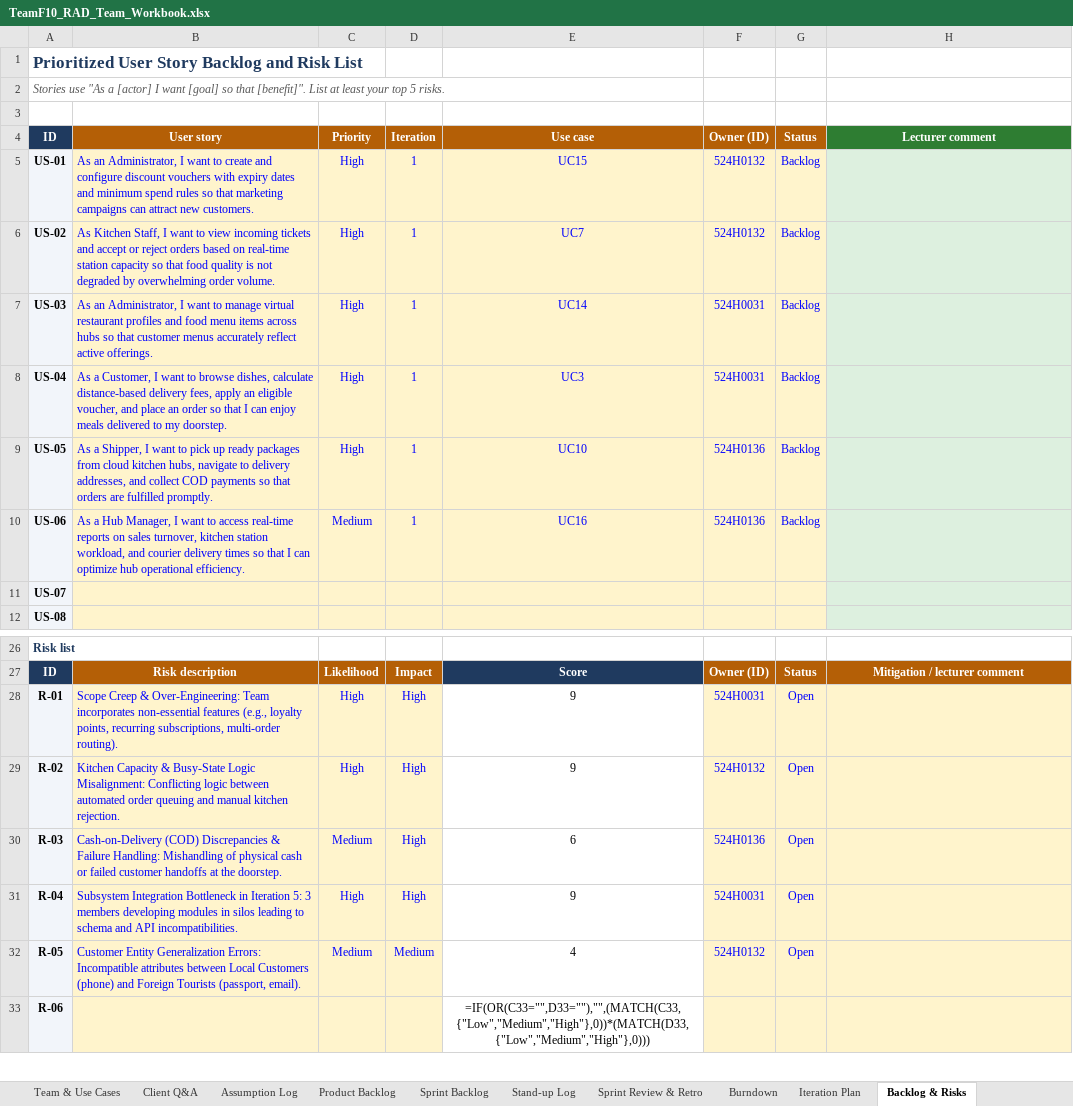
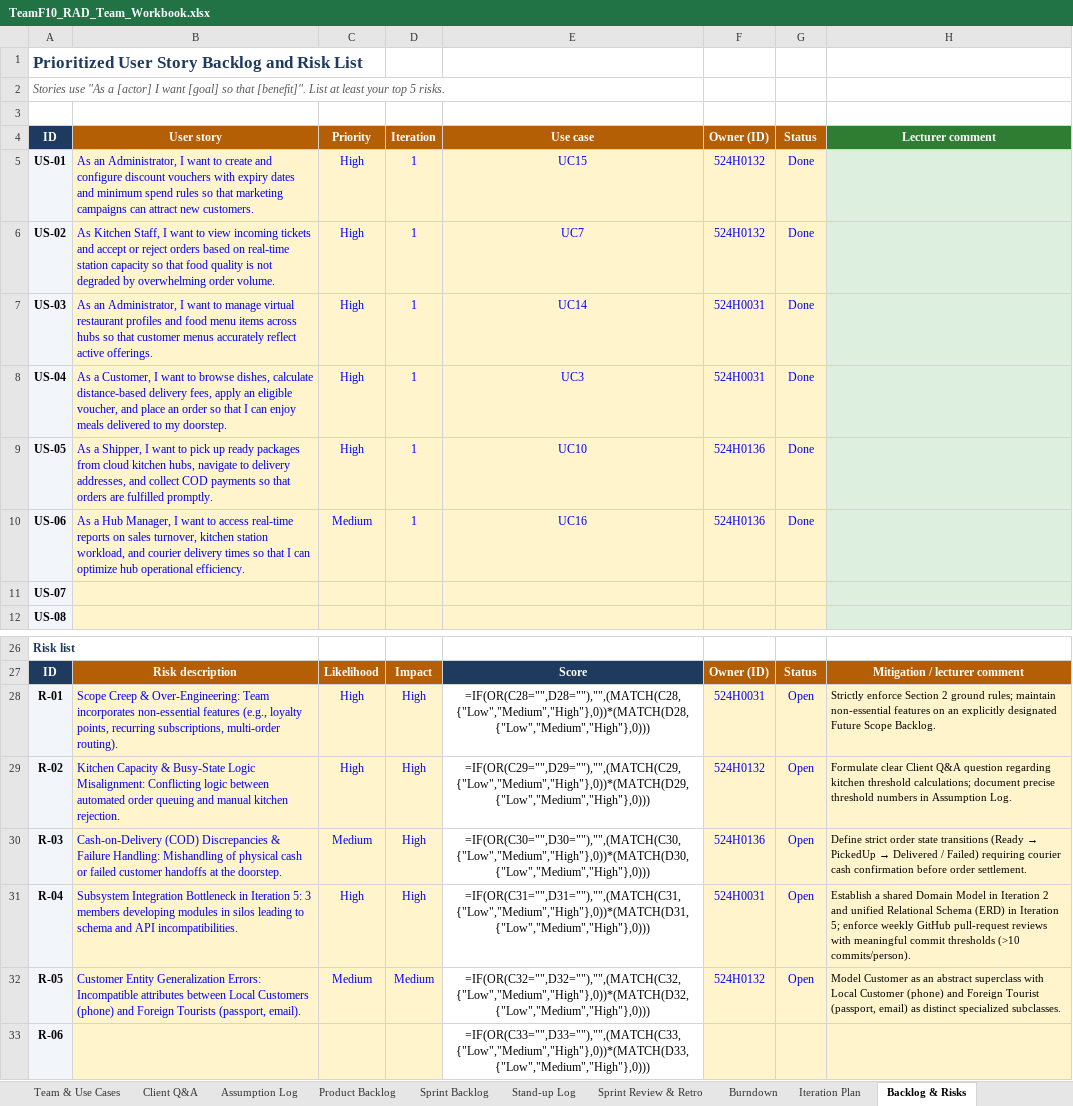
Before and after one commit to DoQuocTrung06/SaigonBite-RAD-TeamF10, an Excel workbook: Part_2/TeamF10_RAD_Team_Workbook.xlsx, sheet Backlog & Risks, drawn as a sheet; only a part is shown, gaps mark what is left out; values as stored, in another font and other column widths than the file's, no borders; formulas without a stored value are shown as written; the diff names each change by its address in the sheet, - before the commit and + after, or states it on an @@ line.

Commit message:
Pass full audit: fix formulas, dropdown statuses, and mitigation columns in workbook (524H0132)

```diff
--- a/Part_2/TeamF10_RAD_Team_Workbook.xlsx (sheet Backlog & Risks)
+++ b/Part_2/TeamF10_RAD_Team_Workbook.xlsx (sheet Backlog & Risks)
-G5:G10: Backlog
+G5:G10: Done
-E28: 9
+E28: =IF(OR(C28="",D28=""),"",(MATCH(C28,{"Low","Medium","High"},0))*(MATCH(D28,{"Low","Medium","High"},0)))
-H28: (empty)
+H28: Strictly enforce Section 2 ground rules; maintain non-essential features on an explicitly designated Future Scope Backlog.
-E29: 9
+E29: =IF(OR(C29="",D29=""),"",(MATCH(C29,{"Low","Medium","High"},0))*(MATCH(D29,{"Low","Medium","High"},0)))
-H29: (empty)
+H29: Formulate clear Client Q&A question regarding kitchen threshold calculations; document precise threshold numbers in Assumption Log.
-E30: 6
+E30: =IF(OR(C30="",D30=""),"",(MATCH(C30,{"Low","Medium","High"},0))*(MATCH(D30,{"Low","Medium","High"},0)))
@@ H30: (empty) → Define strict order state transitions (Ready → PickedUp → Delivered / Failed) requiring courier cash confirmation before order settlement. @@
-E31: 9
+E31: =IF(OR(C31="",D31=""),"",(MATCH(C31,{"Low","Medium","High"},0))*(MATCH(D31,{"Low","Medium","High"},0)))
-H31: (empty)
+H31: Establish a shared Domain Model in Iteration 2 and unified Relational Schema (ERD) in Iteration 5; enforce weekly GitHub pull-request reviews with meaningful commit thresholds (>10 commits/person).
-E32: 4
+E32: =IF(OR(C32="",D32=""),"",(MATCH(C32,{"Low","Medium","High"},0))*(MATCH(D32,{"Low","Medium","High"},0)))
-H32: (empty)
+H32: Model Customer as an abstract superclass with Local Customer (phone) and Foreign Tourist (passport, email) as distinct specialized subclasses.
```
Also changed, not shown: sheet Sprint Backlog, sheet Assumption Log, sheet Team & Use Cases, sheet Client Q&A, sheet Iteration Plan.
